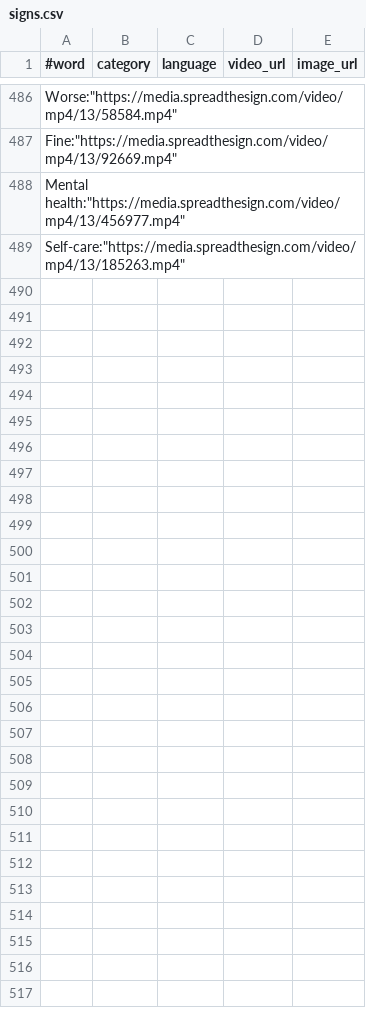
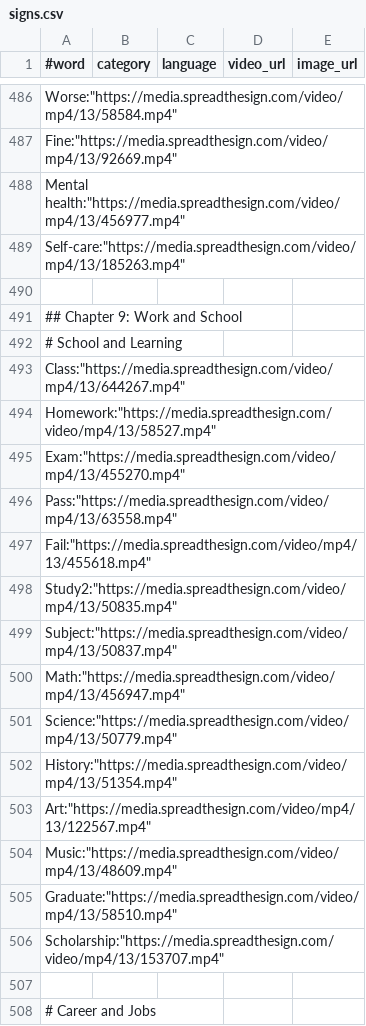
Before and after one commit to PraptiDhamala/Zyralex, a CSV file: data/signs.csv, drawn as a sheet; only a part is shown, gaps mark what is left out; the diff covers the shown part only; the diff names each change by its address in the sheet, - before the commit and + after, or states it on an @@ line.

Commit message:
chapter 9 of ASL completed

```diff
--- a/data/signs.csv
+++ b/data/signs.csv
+row 490: (empty)
+row 491: ## Chapter 9: Work and School
+row 492: # School and Learning
+row 493: Class:"https://media.spreadthesign.com/video/mp4/13/644267.mp4"
+row 494: Homework:"https://media.spreadthesign.com/video/mp4/13/58527.mp4"
+row 495: Exam:"https://media.spreadthesign.com/video/mp4/13/455270.mp4"
+row 496: Pass:"https://media.spreadthesign.com/video/mp4/13/63558.mp4"
+row 497: Fail:"https://media.spreadthesign.com/video/mp4/13/455618.mp4"
+row 498: Study2:"https://media.spreadthesign.com/video/mp4/13/50835.mp4"
+row 499: Subject:"https://media.spreadthesign.com/video/mp4/13/50837.mp4"
+row 500: Math:"https://media.spreadthesign.com/video/mp4/13/456947.mp4"
+row 501: Science:"https://media.spreadthesign.com/video/mp4/13/50779.mp4"
+row 502: History:"https://media.spreadthesign.com/video/mp4/13/51354.mp4"
+row 503: Art:"https://media.spreadthesign.com/video/mp4/13/122567.mp4"
+row 504: Music:"https://media.spreadthesign.com/video/mp4/13/48609.mp4"
+row 505: Graduate:"https://media.spreadthesign.com/video/mp4/13/58510.mp4"
+row 506: Scholarship:"https://media.spreadthesign.com/video/mp4/13/153707.mp4"
+row 507: (empty)
+row 508: # Career and Jobs
```
Also changed, not shown: 44 added rows elsewhere in this file, 1 other file.
